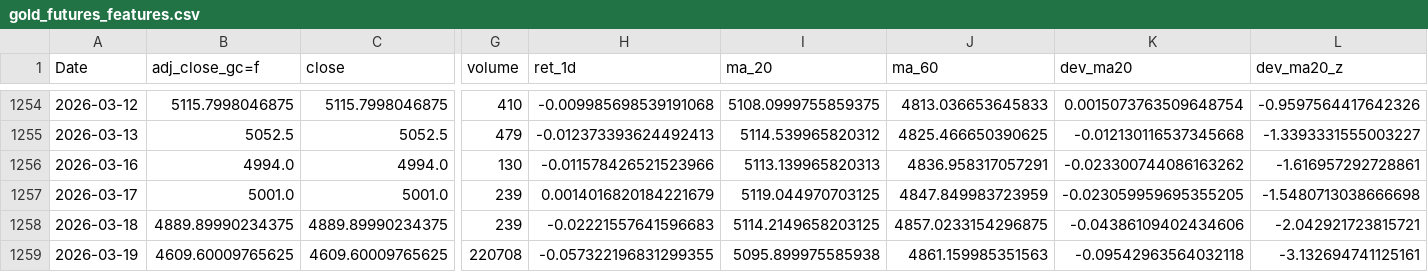
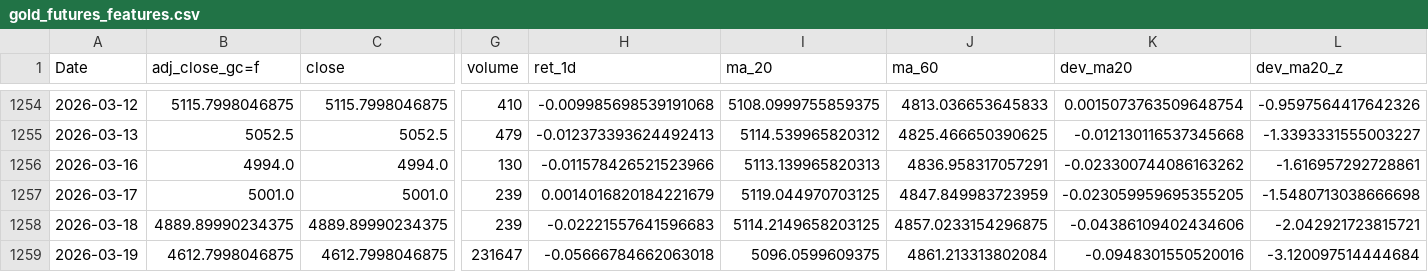
Before and after one commit to patricxie/precious-metal-premium-strategy, a CSV file: transform/data/gold_futures_features.csv, drawn as a sheet; only a part is shown, gaps mark what is left out; the diff names each change by its address in the sheet, - before the commit and + after, or states it on an @@ line.

```diff
--- a/transform/data/gold_futures_features.csv
+++ b/transform/data/gold_futures_features.csv
-B1259 (adj_close_gc=f): 4609.60009765625
+B1259 (adj_close_gc=f): 4612.7998046875
-C1259 (close): 4609.60009765625
+C1259 (close): 4612.7998046875
-G1259 (volume): 220708
+G1259 (volume): 231647
-H1259 (ret_1d): -0.057322196831299355
+H1259 (ret_1d): -0.05666784662063018
-I1259 (ma_20): 5095.899975585938
+I1259 (ma_20): 5096.0599609375
-J1259 (ma_60): 4861.159985351563
+J1259 (ma_60): 4861.213313802084
-K1259 (dev_ma20): -0.09542963564032118
+K1259 (dev_ma20): -0.0948301550520016
-L1259 (dev_ma20_z): -3.132694741125161
+L1259 (dev_ma20_z): -3.120097514444684
```
Also changed, not shown: extract/data/gold_futures.csv, extract/data/silver_futures.csv, 8 other files.
